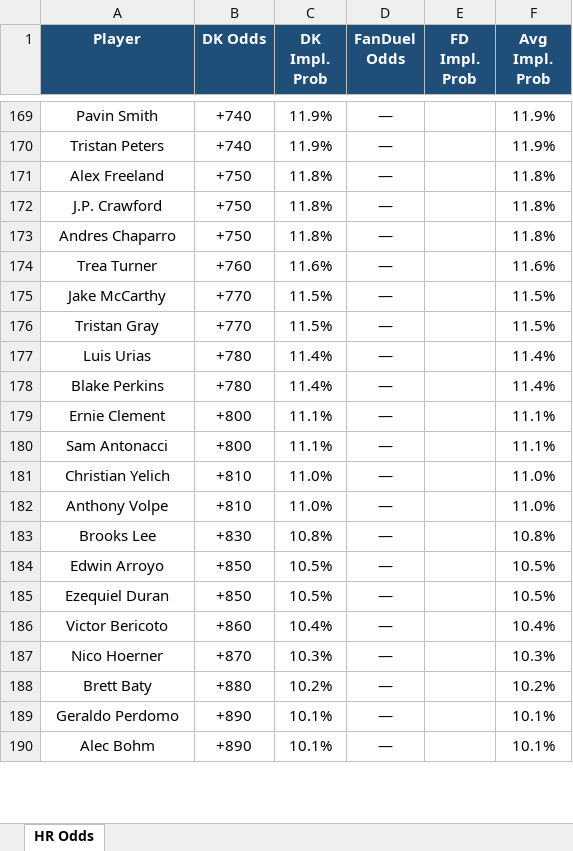
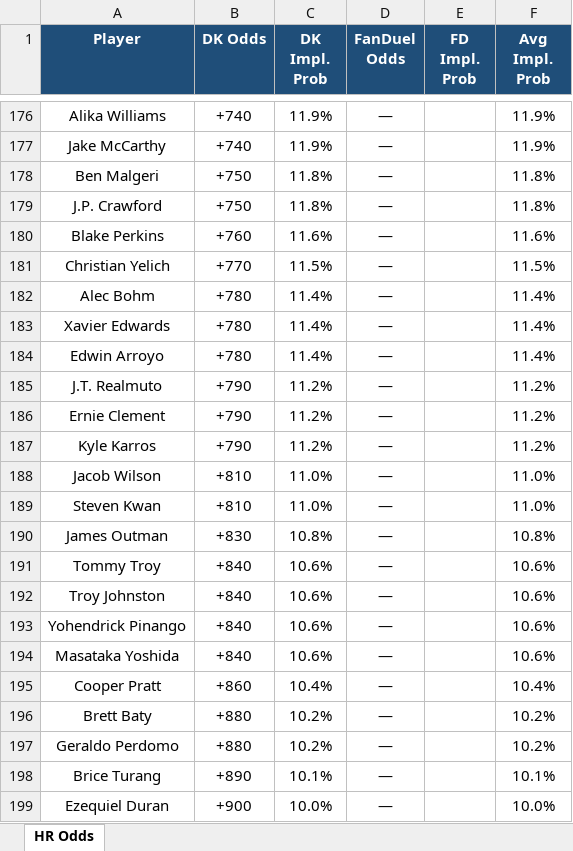
Before and after one commit to kornbergercharles-prog/HR-Odds-Scraper, an Excel workbook: hr_odds.xlsx, sheet HR Odds, drawn as a sheet; only a part is shown, gaps mark what is left out; values as stored, in another font and other column widths than the file's, no borders; removed rows and columns are numbered as before the commit, all else as after; the diff covers the shown part only; the diff names each change by its address in the sheet, - before the commit and + after, or states it on an @@ line.

```diff
--- a/hr_odds.xlsx (sheet HR Odds)
+++ b/hr_odds.xlsx (sheet HR Odds)
-A176 (Player): Pavin Smith
+A176 (Player): Alika Williams
-A177 (Player): Tristan Peters
+A177 (Player): Jake McCarthy
-A178 (Player): Alex Freeland
+A178 (Player): Ben Malgeri
-row 173: Andres Chaparro | +750 | 11.8% | — |  | 11.8%
-A180 (Player): Trea Turner
+A180 (Player): Blake Perkins
-A181 (Player): Jake McCarthy
+A181 (Player): Christian Yelich
-row 176: Tristan Gray | +770 | 11.5% | — |  | 11.5%
+row 182: Alec Bohm | +780 | 11.4% | — |  | 11.4%
-A183 (Player): Luis Urias
+A183 (Player): Xavier Edwards
-A184 (Player): Blake Perkins
+A184 (Player): Edwin Arroyo
+row 185: J.T. Realmuto | +790 | 11.2% | — |  | 11.2%
-B186 (DK Odds): +800
+B186 (DK Odds): +790
-C186 (DK Impl. Prob): 11.1%
+C186 (DK Impl. Prob): 11.2%
-F186 (Avg Impl. Prob): 11.1%
+F186 (Avg Impl. Prob): 11.2%
-row 180: Sam Antonacci | +800 | 11.1% | — |  | 11.1%
+row 187: Kyle Karros | +790 | 11.2% | — |  | 11.2%
-A188 (Player): Christian Yelich
+A188 (Player): Jacob Wilson
-A189 (Player): Anthony Volpe
+A189 (Player): Steven Kwan
-A190 (Player): Brooks Lee
+A190 (Player): James Outman
-row 184: Edwin Arroyo | +850 | 10.5% | — |  | 10.5%
-row 185: Ezequiel Duran | +850 | 10.5% | — |  | 10.5%
+row 191: Tommy Troy | +840 | 10.6% | — |  | 10.6%
+row 192: Troy Johnston | +840 | 10.6% | — |  | 10.6%
+row 193: Yohendrick Pinango | +840 | 10.6% | — |  | 10.6%
+row 194: Masataka Yoshida | +840 | 10.6% | — |  | 10.6%
-A195 (Player): Victor Bericoto
+A195 (Player): Cooper Pratt
-row 187: Nico Hoerner | +870 | 10.3% | — |  | 10.3%
-B197 (DK Odds): +890
+B197 (DK Odds): +880
-C197 (DK Impl. Prob): 10.1%
+C197 (DK Impl. Prob): 10.2%
-F197 (Avg Impl. Prob): 10.1%
+F197 (Avg Impl. Prob): 10.2%
-A198 (Player): Alec Bohm
+A198 (Player): Brice Turang
+row 199: Ezequiel Duran | +900 | 10.0% | — |  | 10.0%
```
Also changed, not shown: other rows of this sheet, 2 other files.
